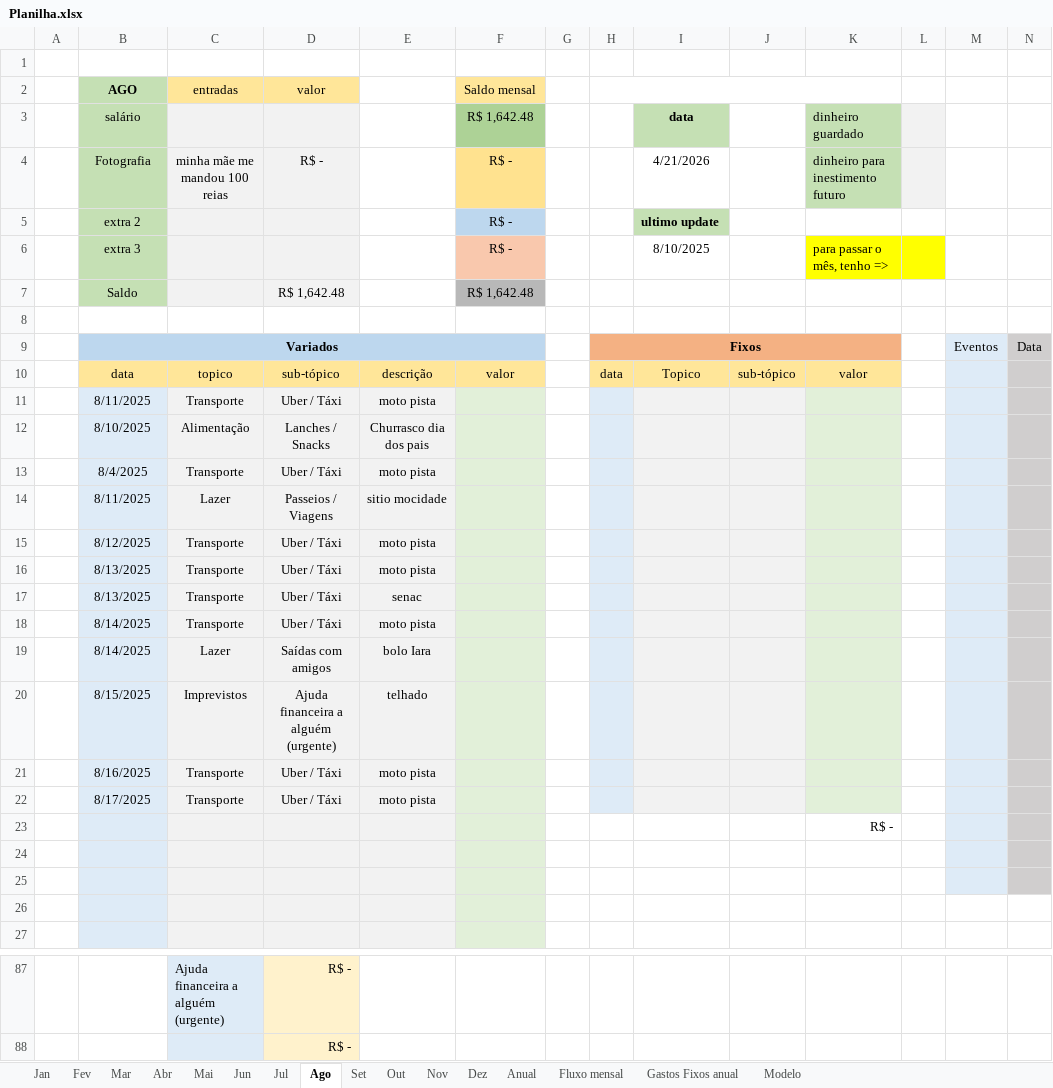
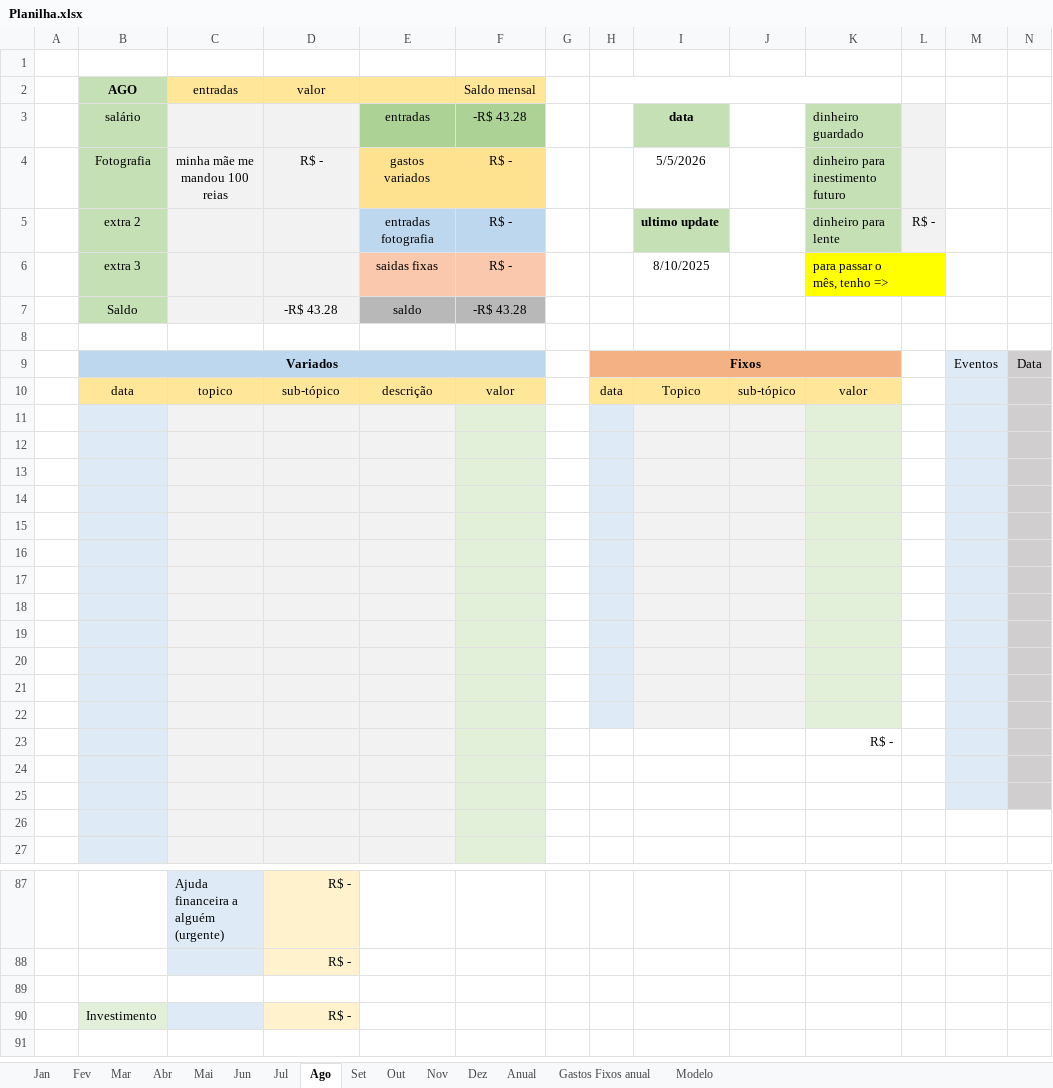
Before and after one commit to MiguelOliveira07/JavaScript, an Excel workbook: arquivos extras/Planilha.xlsx, sheet Ago, drawn as a sheet; only a part is shown, gaps mark what is left out; values as stored, in another font and other column widths than the file's, no borders; removed rows and columns are numbered as before the commit, all else as after; rows hold the shown columns only; the diff names each change by its address in the sheet, - before the commit and + after, or states it on an @@ line.

```diff
--- a/arquivos extras/Planilha.xlsx (sheet Ago)
+++ b/arquivos extras/Planilha.xlsx (sheet Ago)
-sheet tab: Fluxo mensal
-E2 fill: none
+E2 fill: #FFE699
-E3: (empty)
+E3: entradas
-E3 fill: none
+E3 fill: #ADD296
-F3 (Saldo mensal): R$ 1,642.48
+F3 (Saldo mensal): -R$ 43.28
-E4: (empty)
+E4: gastos variados
-E4 fill: none
+E4 fill: #FFE28F
-I4: 4/21/2026
+I4: 5/5/2026
-E5: (empty)
+E5: entradas fotografia
-E5 fill: none
+E5 fill: #BDD7EE
-K5: (empty)
+K5: dinheiro para lente
-K5 fill: none
+K5 fill: #C5E0B4
-L5: (empty)
+L5: R$ -
-L5 fill: none
+L5 fill: #F2F2F2
-E6: (empty)
+E6: saidas fixas
-E6 fill: none
+E6 fill: #F9C8AD
-row 7:  | Saldo |  | R$ 1,642.48 |  | R$ 1,642.48
+row 7:  | Saldo |  | -R$ 43.28 | saldo | -R$ 43.28
-row 11:  | 8/11/2025 | Transporte | Uber / Táxi | moto pista
+row 11: (empty)
-row 12:  | 8/10/2025 | Alimentação | Lanches / Snacks | Churrasco dia dos pais
+row 12: (empty)
-row 13:  | 8/4/2025 | Transporte | Uber / Táxi | moto pista
+row 13: (empty)
-row 14:  | 8/11/2025 | Lazer | Passeios / Viagens | sitio mocidade
+row 14: (empty)
-row 15:  | 8/12/2025 | Transporte | Uber / Táxi | moto pista
+row 15: (empty)
-row 16:  | 8/13/2025 | Transporte | Uber / Táxi | moto pista
+row 16: (empty)
-row 17:  | 8/13/2025 | Transporte | Uber / Táxi | senac
+row 17: (empty)
-row 18:  | 8/14/2025 | Transporte | Uber / Táxi | moto pista
+row 18: (empty)
-row 19:  | 8/14/2025 | Lazer | Saídas com amigos | bolo Iara
+row 19: (empty)
-row 20:  | 8/15/2025 | Imprevistos | Ajuda financeira a alguém (urgente) | telhado
+row 20: (empty)
-row 21:  | 8/16/2025 | Transporte | Uber / Táxi | moto pista
+row 21: (empty)
-row 22:  | 8/17/2025 | Transporte | Uber / Táxi | moto pista
+row 22: (empty)
+row 89: (empty)
+row 90:  | Investimento |  | R$ -
```
Also changed, not shown: sheet Anual, sheet Mai, sheet Abr, sheet Dez, sheet Set, sheet Jul, 7 more sheets, formulas that keep their value, charts or pictures.
